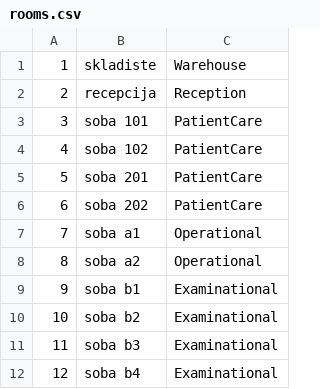
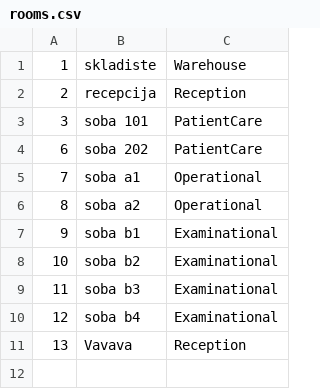
Before and after one commit to aleksaaaa02/HealthCare-CleanCode, a CSV file: Data/rooms.csv, drawn as a sheet; removed rows and columns are numbered as before the commit, all else as after; the diff names each change by its address in the sheet, - before the commit and + after, or states it on an @@ line.

```diff
--- a/Data/rooms.csv
+++ b/Data/rooms.csv
-row 4: 4 | soba 102 | PatientCare
-row 5: 5 | soba 201 | PatientCare
+row 11: 13 | Vavava | Reception
```
Also changed, not shown: Data/appointments.csv, Data/equipment_inventory.csv, 3 other files.
